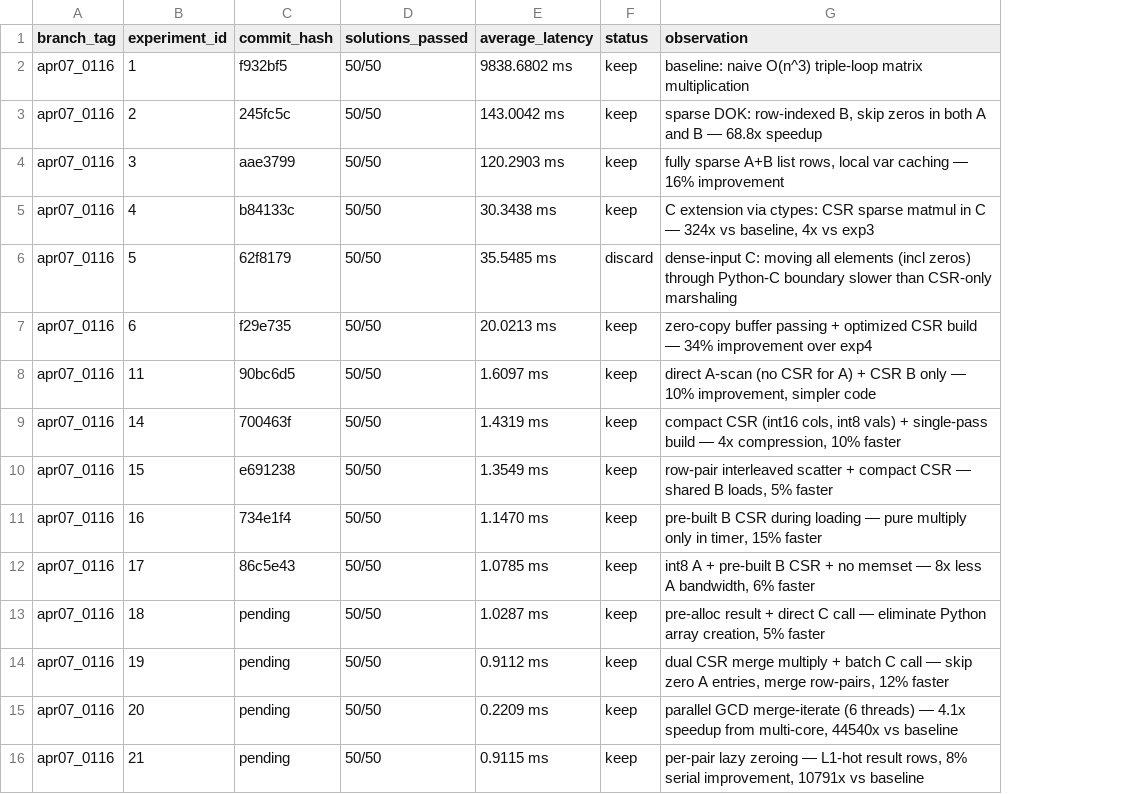
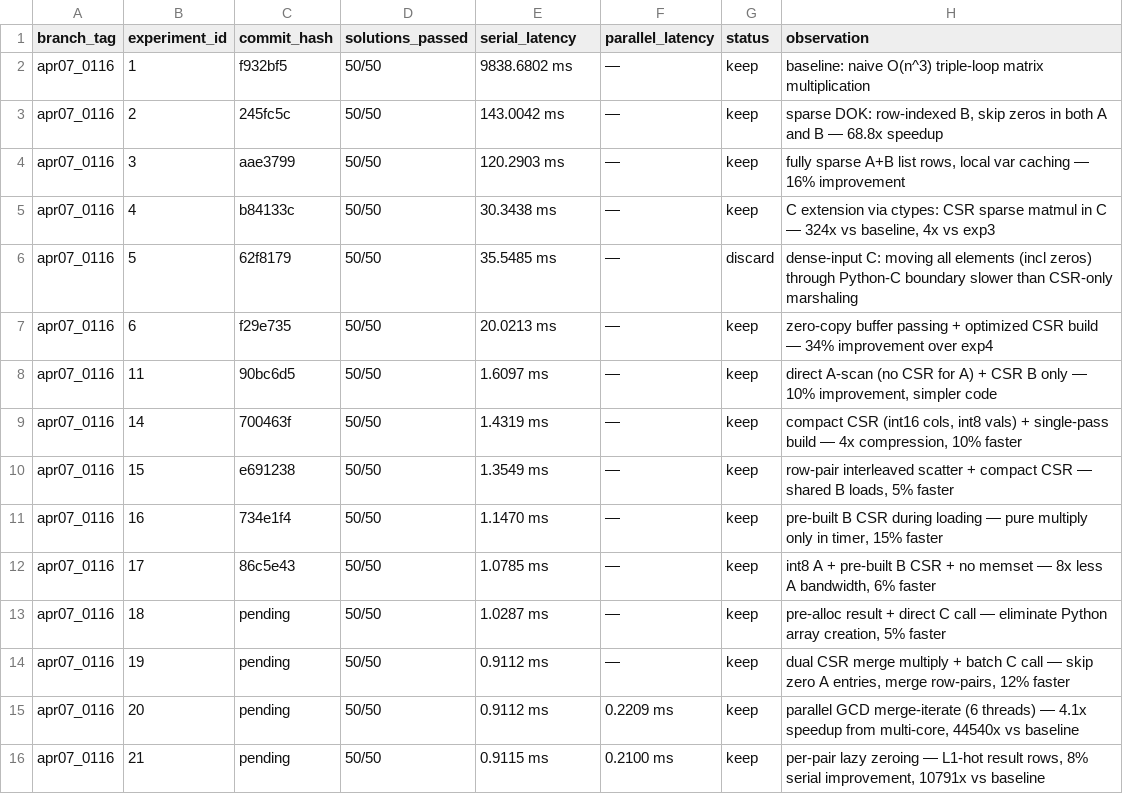
Before and after one commit to millenniumbismay/sparse_matrix_mul, a TSV file: all_results.tsv, drawn as a sheet; the diff names each change by its address in the sheet, - before the commit and + after, or states it on an @@ line.

```diff
--- a/all_results.tsv
+++ b/all_results.tsv
+column F (parallel_latency), rows 2-16: — | — | — | — | — | — | — | — | — | — | — | — | — | 0.2209 ms | 0.2100 ms
-E1: average_latency
+E1: serial_latency
-E15 (serial_latency): 0.2209 ms
+E15 (serial_latency): 0.9112 ms
```
Also changed, not shown: results.tsv, 5 other files.
